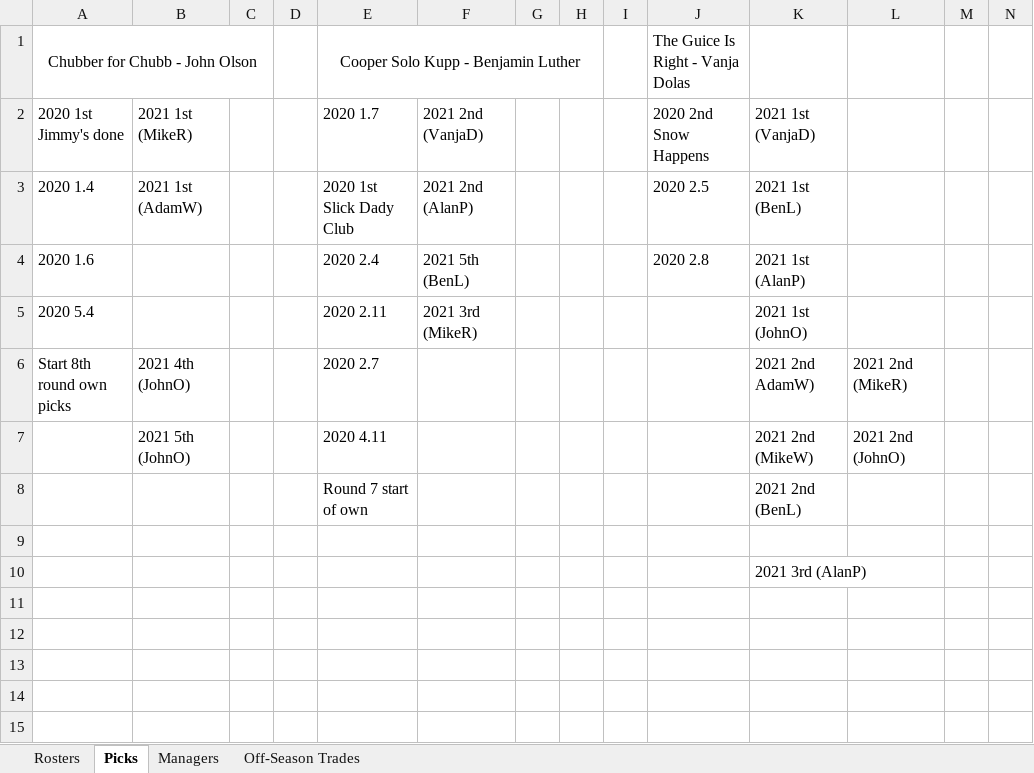
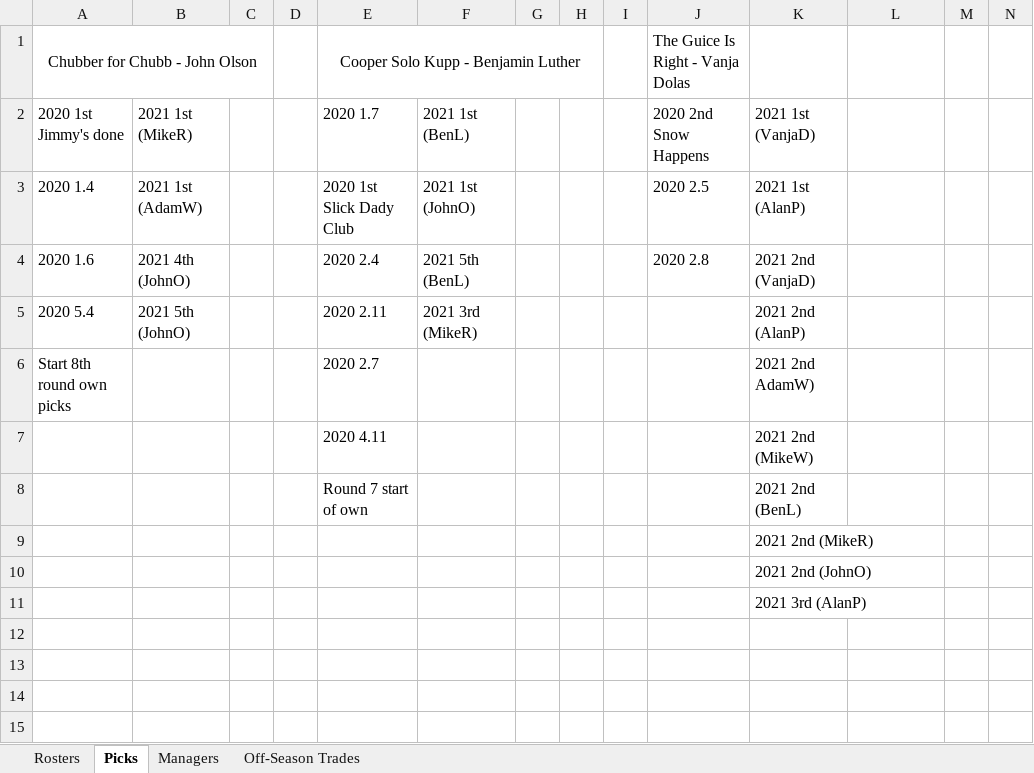
Before and after one commit to johnolson8734/Dynasty, an Excel workbook: OffSeason.xlsx, sheet Picks, drawn as a sheet; only a part is shown; values as stored, in another font and other column widths than the file's, no borders; removed rows and columns are numbered as before the commit, all else as after; rows hold the shown columns only; the diff names each change by its address in the sheet, - before the commit and + after, or states it on an @@ line.

Commit message:
picks updated accordingly after last trades.
Good catch Vanja

```diff
--- a/OffSeason.xlsx (sheet Picks)
+++ b/OffSeason.xlsx (sheet Picks)
-F2: 2021 2nd (VanjaD)
+F2: 2021 1st (BenL)
-F3: 2021 2nd (AlanP)
+F3: 2021 1st (JohnO)
-K3: 2021 1st (BenL)
+K3: 2021 1st (AlanP)
-B4: (empty)
+B4: 2021 4th (JohnO)
-K4: 2021 1st (AlanP)
+K4: 2021 2nd (VanjaD)
-B5: (empty)
+B5: 2021 5th (JohnO)
-K5: 2021 1st (JohnO)
+K5: 2021 2nd (AlanP)
-B6: 2021 4th (JohnO)
+B6: (empty)
-L6: 2021 2nd (MikeR)
+L6: (empty)
-B7: 2021 5th (JohnO)
+B7: (empty)
-L7: 2021 2nd (JohnO)
+L7: (empty)
-K9: (empty)
+K9: 2021 2nd (MikeR)
+row 10:  |  |  |  |  |  |  |  |  |  | 2021 2nd (JohnO)
-row 11: (empty)
```
